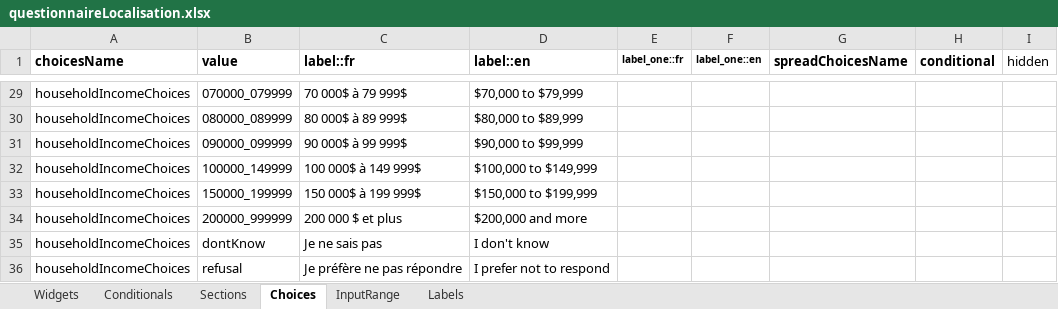
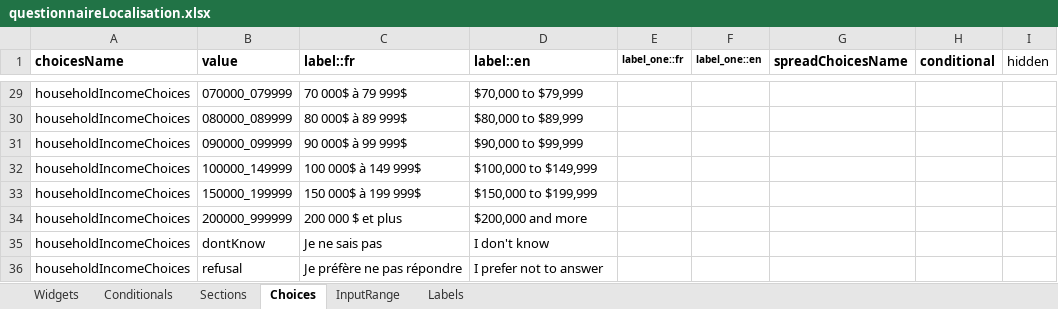
Before and after one commit to chairemobilite/localisation, an Excel workbook: localisation/references/questionnaireLocalisation.xlsx, sheet Choices, drawn as a sheet; only a part is shown, gaps mark what is left out; values as stored, in another font and other column widths than the file's, no borders; the diff names each change by its address in the sheet, - before the commit and + after, or states it on an @@ line.

```diff
--- a/localisation/references/questionnaireLocalisation.xlsx (sheet Choices)
+++ b/localisation/references/questionnaireLocalisation.xlsx (sheet Choices)
-D36 (label::en): I prefer not to respond
+D36 (label::en): I prefer not to answer
```
Also changed, not shown: sheet Conditionals, 15 other files.
